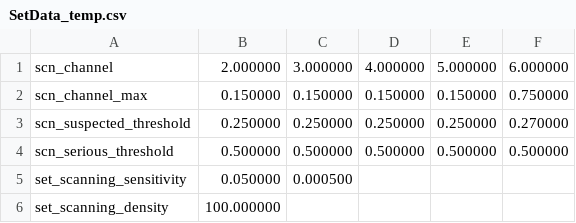
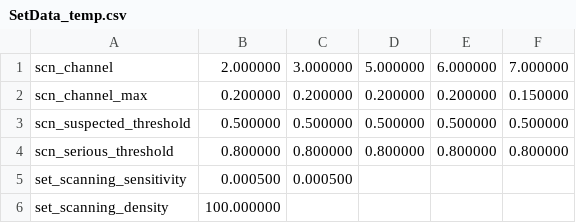
Before and after one commit to FL-Lumos/FL-Lumos-AMB_FSL_3.0, a CSV file: config/SetData_temp.csv, drawn as a sheet.

```diff
--- a/config/SetData_temp.csv
+++ b/config/SetData_temp.csv
@@ -1,6 +1,6 @@
-scn_channel,2.000000,3.000000,4.000000,5.000000,6.000000
-scn_channel_max,0.150000,0.150000,0.150000,0.150000,0.750000
-scn_suspected_threshold,0.250000,0.250000,0.250000,0.250000,0.270000
-scn_serious_threshold,0.500000,0.500000,0.500000,0.500000,0.500000
-set_scanning_sensitivity,0.050000,0.000500
+scn_channel,2.000000,3.000000,5.000000,6.000000,7.000000
+scn_channel_max,0.200000,0.200000,0.200000,0.200000,0.150000
+scn_suspected_threshold,0.500000,0.500000,0.500000,0.500000,0.500000
+scn_serious_threshold,0.800000,0.800000,0.800000,0.800000,0.800000
+set_scanning_sensitivity,0.000500,0.000500
 set_scanning_density,100.000000
```
Also changed, not shown: 4 other files.
